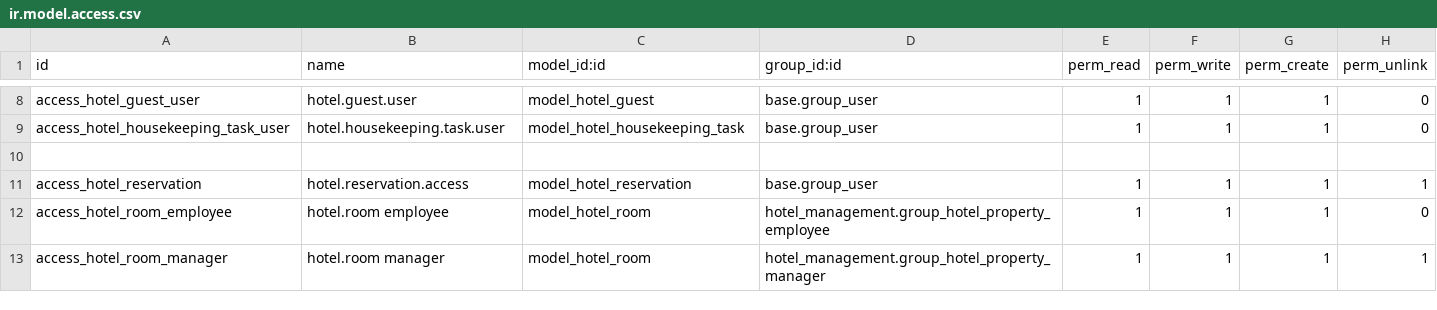
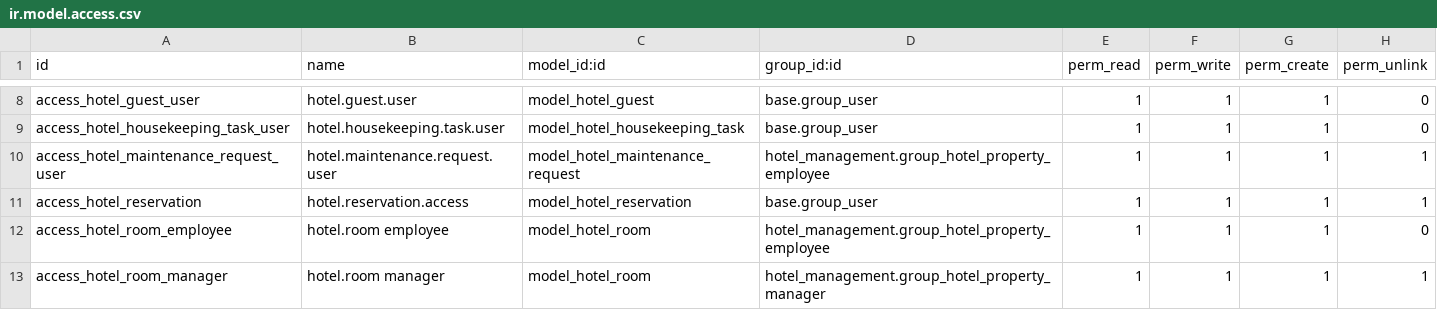
Before and after one commit to codebyhussein/hotel_management, a CSV file: security/ir.model.access.csv, drawn as a sheet; only a part is shown, gaps mark what is left out.

Commit message:
Add maintenance requests to services menu

```diff
--- a/security/ir.model.access.csv
+++ b/security/ir.model.access.csv
@@ -9,3 +9,3 @@ access_hotel_guest_user,hotel.guest.user,model_hotel_guest,base.group_user,1,1,1
 access_hotel_housekeeping_task_user,hotel.housekeeping.task.user,model_hotel_housekeeping_task,base.group_user,1,1,1,0
-
+access_hotel_maintenance_request_user,hotel.maintenance.request.user,model_hotel_maintenance_request,hotel_management.group_hotel_property_employee,1,1,1,1
 access_hotel_reservation,hotel.reservation.access,model_hotel_reservation,base.group_user,1,1,1,1
```
Also changed, not shown: 8 other files.
